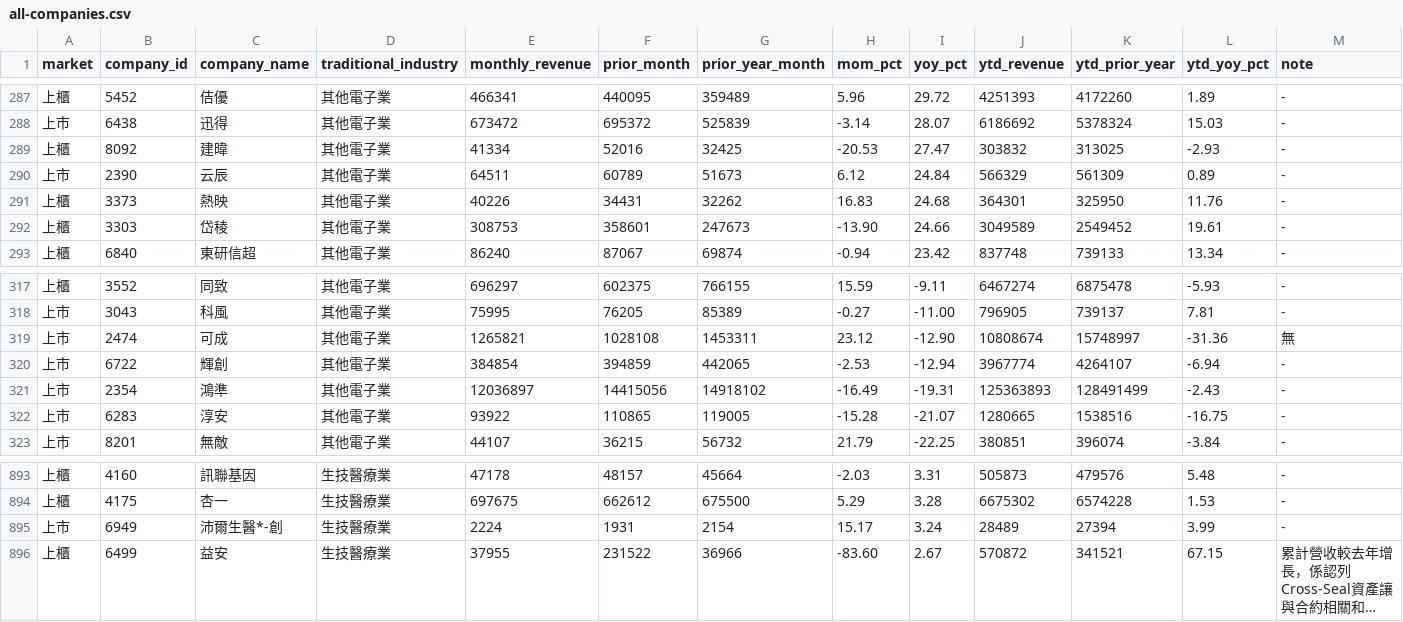
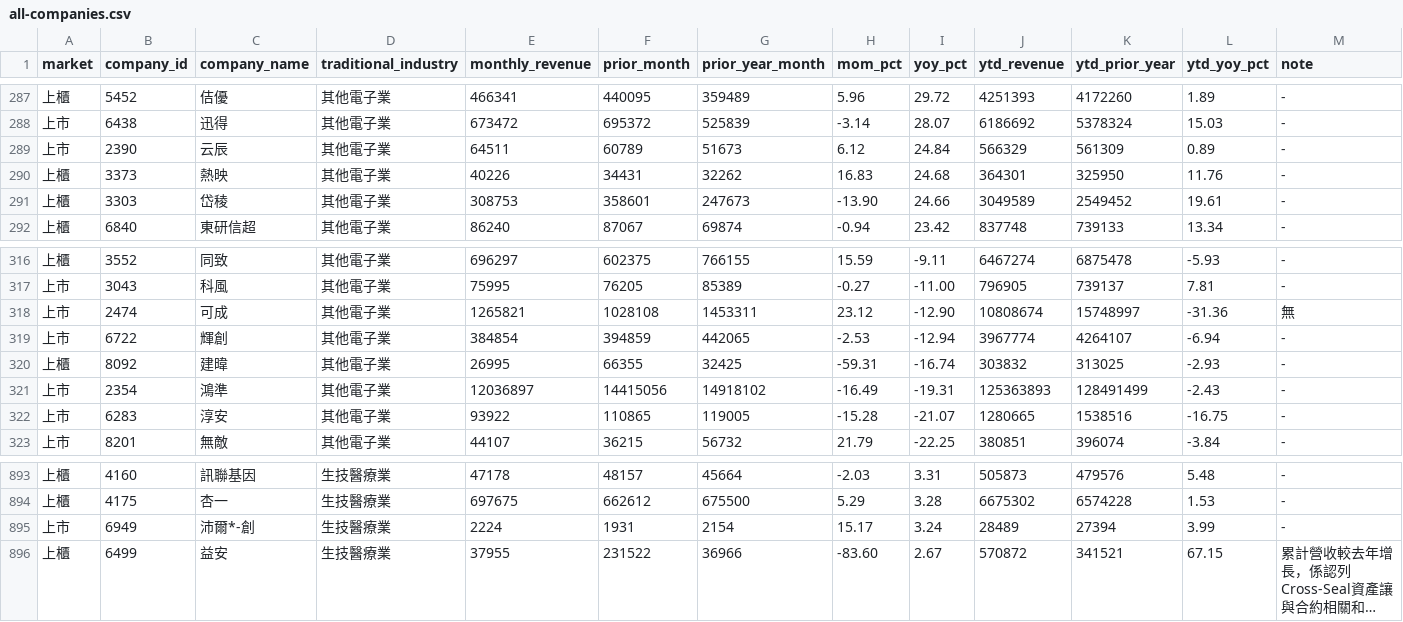
Before and after one commit to fdz5ndkv2w-commits/monthly-revenue-notifier, a CSV file: reports/115_10/all-companies.csv, drawn as a sheet; only a part is shown, gaps mark what is left out; long unchanged cells end in …; removed rows and columns are numbered as before the commit, all else as after; rows hold the shown columns only; the diff names each change by its address in the sheet, - before the commit and + after, or states it on an @@ line.

```diff
--- a/reports/115_10/all-companies.csv
+++ b/reports/115_10/all-companies.csv
-row 289: 上櫃 | 8092 | 建暐 | 其他電子業 | 41334 | 52016 | 32425 | -20.53 | 27.47 | 303832 | 313025 | -2.93 | -
+row 320: 上櫃 | 8092 | 建暐 | 其他電子業 | 26995 | 66355 | 32425 | -59.31 | -16.74 | 303832 | 313025 | -2.93 | -
-C895 (company_name): 沛爾生醫*-創
+C895 (company_name): 沛爾*-創
```
Also changed, not shown: 4 other files.
